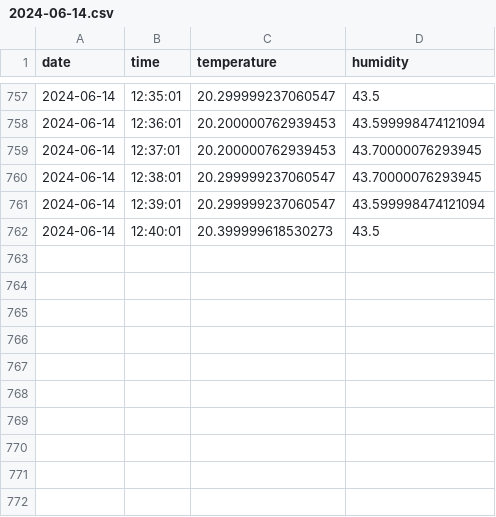
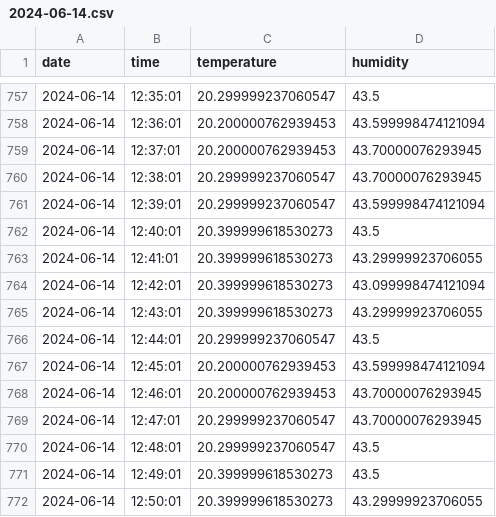
Before and after one commit to drAgnieszka/19tka, a CSV file: data/2024-06-14.csv, drawn as a sheet; only a part is shown, gaps mark what is left out; the diff names each change by its address in the sheet, - before the commit and + after, or states it on an @@ line.

Commit message:
update measurments

```diff
--- a/data/2024-06-14.csv
+++ b/data/2024-06-14.csv
+row 763: 2024-06-14 | 12:41:01 | 20.399999618530273 | 43.29999923706055
+row 764: 2024-06-14 | 12:42:01 | 20.399999618530273 | 43.099998474121094
+row 765: 2024-06-14 | 12:43:01 | 20.399999618530273 | 43.29999923706055
+row 766: 2024-06-14 | 12:44:01 | 20.299999237060547 | 43.5
+row 767: 2024-06-14 | 12:45:01 | 20.200000762939453 | 43.599998474121094
+row 768: 2024-06-14 | 12:46:01 | 20.200000762939453 | 43.70000076293945
+row 769: 2024-06-14 | 12:47:01 | 20.299999237060547 | 43.70000076293945
+row 770: 2024-06-14 | 12:48:01 | 20.299999237060547 | 43.5
+row 771: 2024-06-14 | 12:49:01 | 20.399999618530273 | 43.5
+row 772: 2024-06-14 | 12:50:01 | 20.399999618530273 | 43.29999923706055
```
